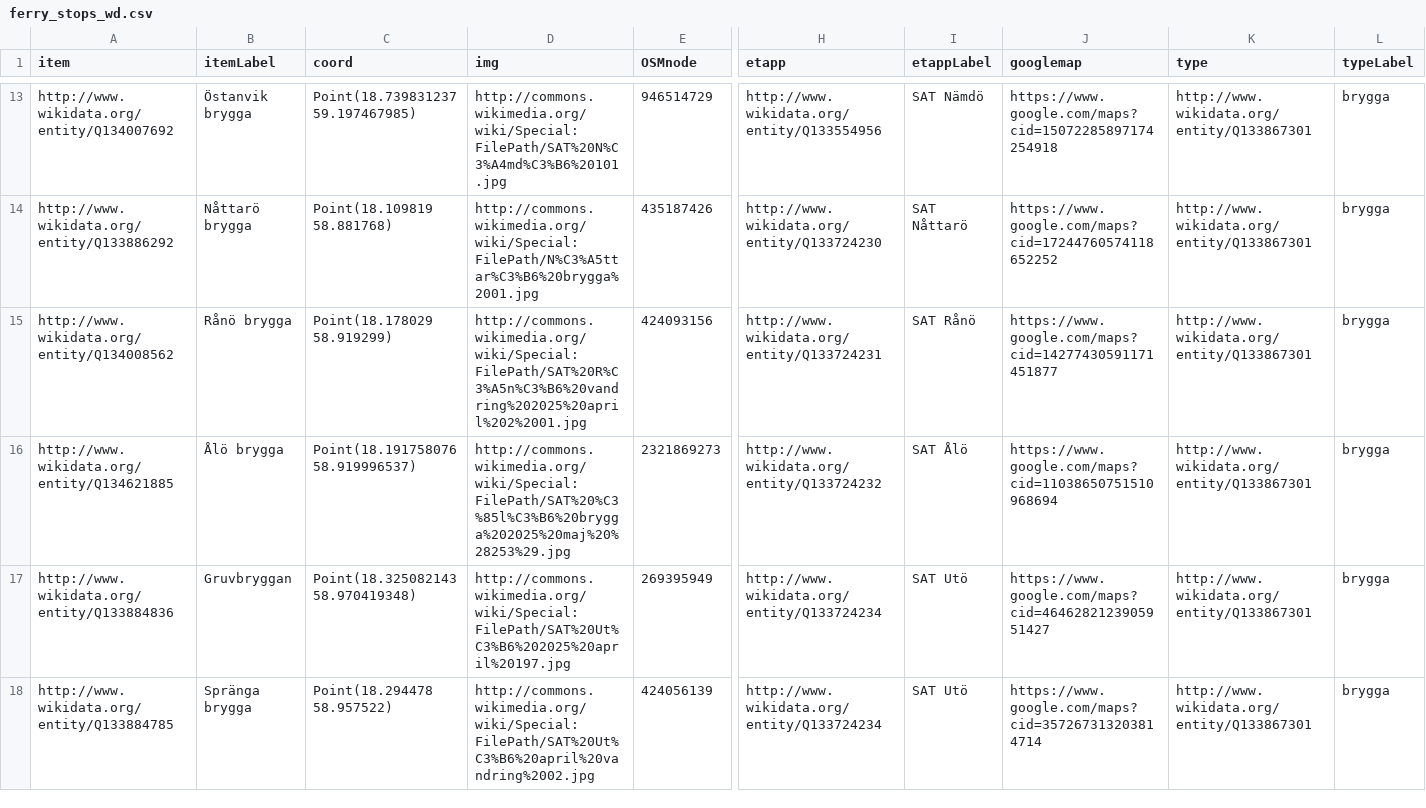
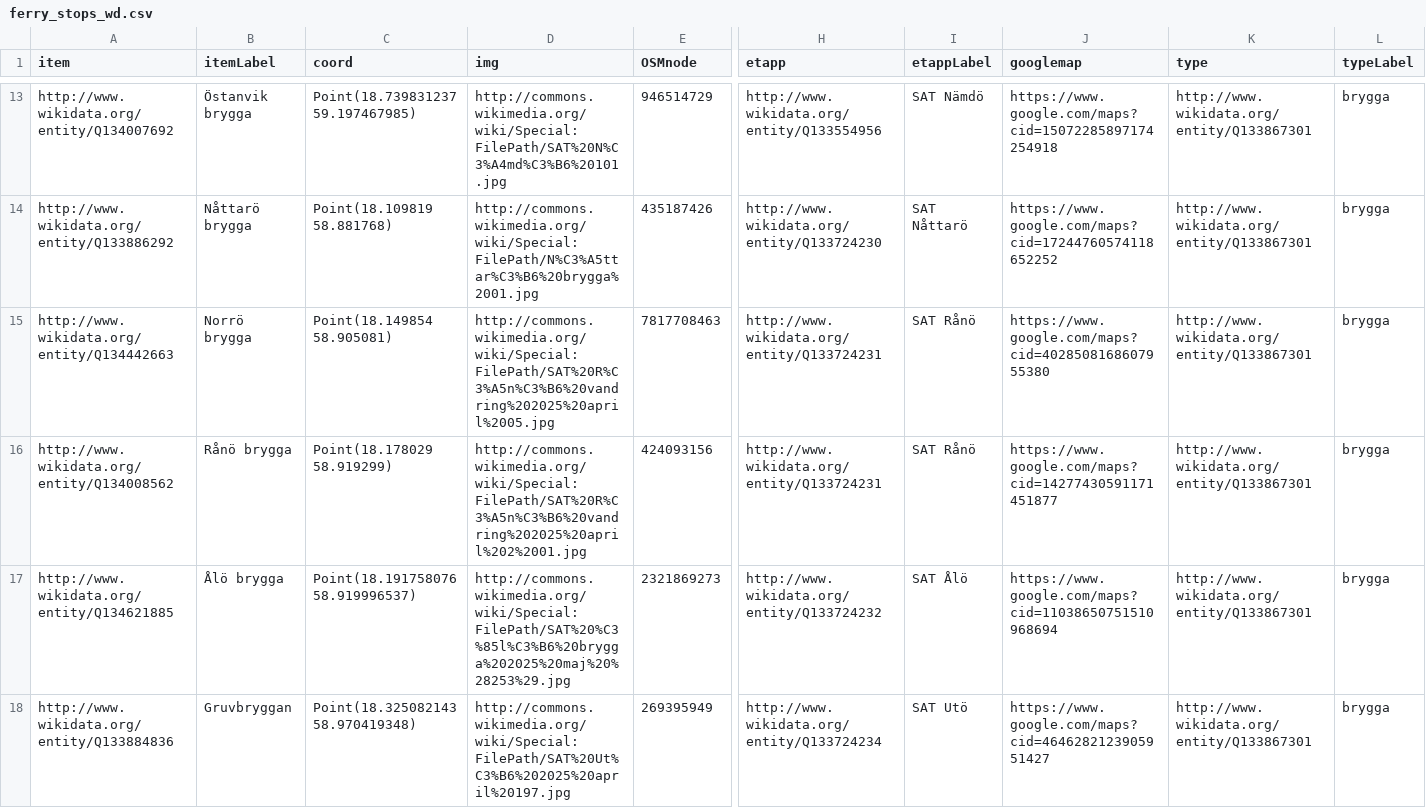
Before and after one commit to salgo60/Stockholm_Archipelago_Trail, a CSV file: Notebook/ferry_stops_wd.csv, drawn as a sheet; only a part is shown, gaps mark what is left out; the shorter side is filled out with more unchanged rows; rows hold the shown columns only; the diff names each change by its address in the sheet, - before the commit and + after, or states it on an @@ line.

Commit message:
#187 la till Norrö brygga https://www.wikidata.org/wiki/Q134442663
till SAT Rånö https://www.wikidata.org/wiki/Q133724231

```diff
--- a/Notebook/ferry_stops_wd.csv
+++ b/Notebook/ferry_stops_wd.csv
+row 15: http://www.wikidata.org/entity/Q134442663 | Norrö brygga | Point(18.149854 58.905081) | http://commons.wikimedia.org/wiki/Special:FilePath/SAT%20R%C3%A5n%C3%B6%20vandring%202025%20april%2005.jpg | 7817708463 | http://www.wikidata.org/entity/Q133724231 | SAT Rånö | https://www.google.com/maps?cid=4028508168607955380 | http://www.wikidata.org/entity/Q133867301 | brygga
```
Also changed, not shown: Notebook/sat_backlinks_all_osm.csv, Notebook/sat_backlinks_all_refs.csv, 3 other files.
